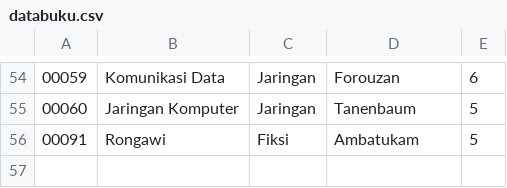
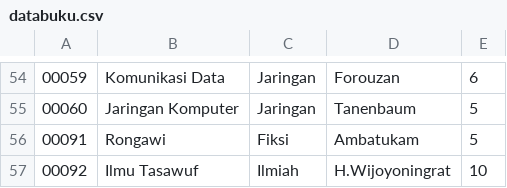
Before and after one commit to JUNDYGANTENG20/PROJECT_UAS_KEL-6-, a CSV file: databuku.csv, drawn as a sheet; only a part is shown, gaps mark what is left out.

```diff
--- a/databuku.csv
+++ b/databuku.csv
@@ -56 +56,2 @@
 00091,Rongawi,Fiksi,Ambatukam,5
+00092,Ilmu Tasawuf,Ilmiah,H.Wijoyoningrat,10
```
Also changed, not shown: 1 other file.
